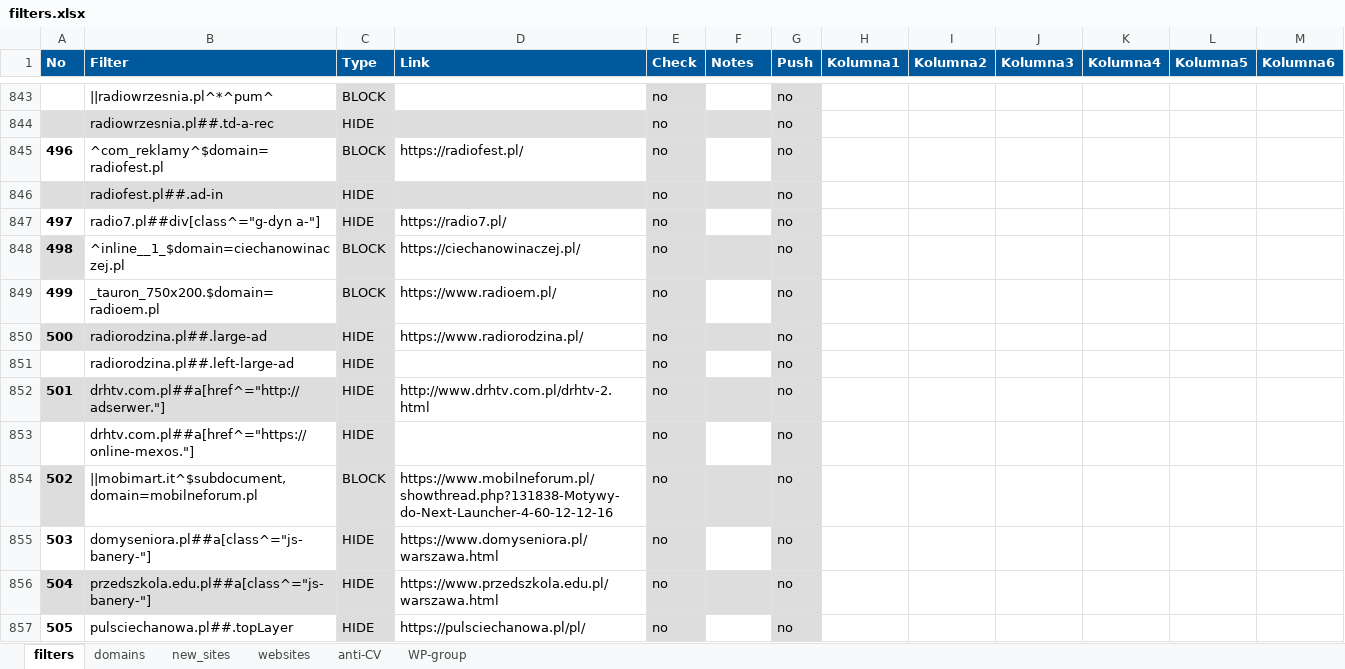
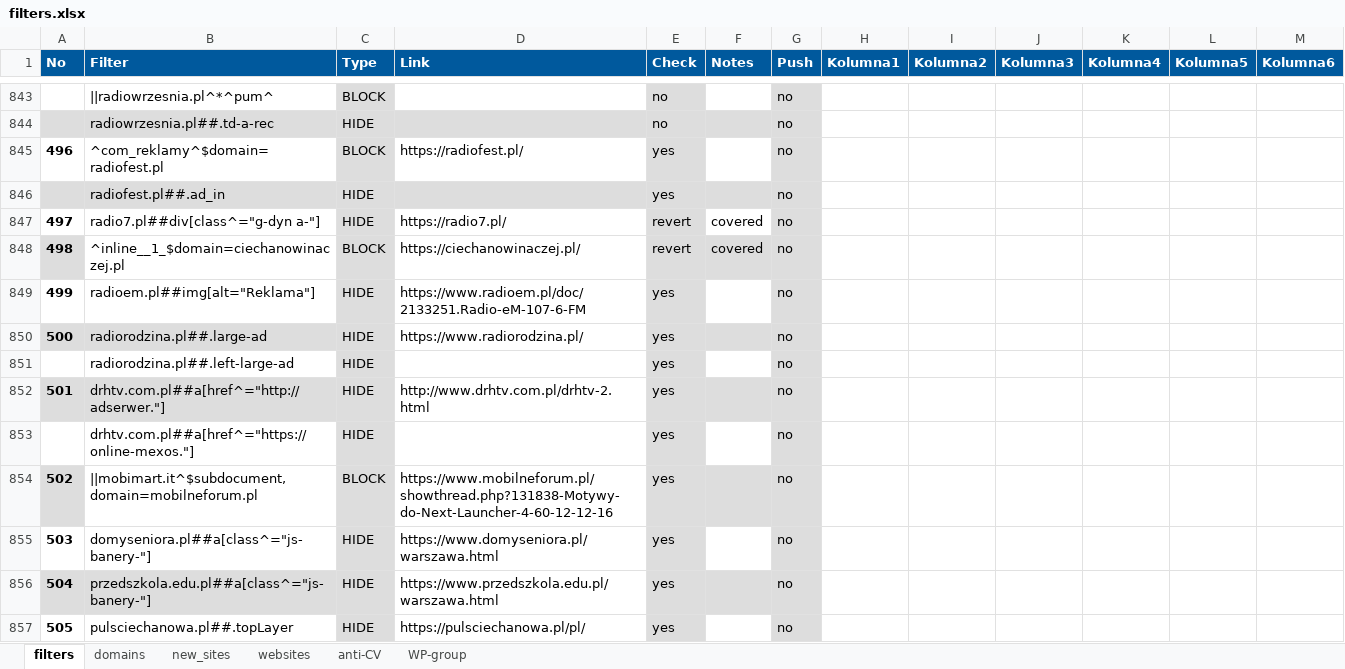
Before and after one commit to adblock-filters/filter-scripts, an Excel workbook: pull-requests/filters.xlsx, sheet filters, drawn as a sheet; only a part is shown, gaps mark what is left out; values as stored, in another font and other column widths than the file's, no borders; conditional formats and table styles not drawn; removed rows and columns are numbered as before the commit, all else as after; the diff covers the shown part only; the diff names each change by its address in the sheet, - before the commit and + after, or states it on an @@ line.

Commit message:
add 10 filters to PR

```diff
--- a/pull-requests/filters.xlsx (sheet filters)
+++ b/pull-requests/filters.xlsx (sheet filters)
-E845:E846 (Check): no
+E845:E846 (Check): yes
-B846 (Filter): radiofest.pl##.ad-in
+B846 (Filter): radiofest.pl##.ad_in
-E847:E848 (Check): no
+E847:E848 (Check): revert
-F847:F848 (Notes): (empty)
+F847:F848 (Notes): covered
-row 849: 499 | _tauron_750x200.$domain=radioem.pl | BLOCK | https://www.radioem.pl/ | no |  | no
+row 849: 499 | radioem.pl##img[alt="Reklama"] | HIDE | https://www.radioem.pl/doc/2133251.Radio-eM-107-6-FM | yes |  | no
-E850:E857 (Check): no
+E850:E857 (Check): yes
```
Also changed, not shown: 1 added row, 21 edited cells, cell formats and row numbers in column A elsewhere in this sheet, sheet anti-CV, sheet WP-group, 10 other files.
